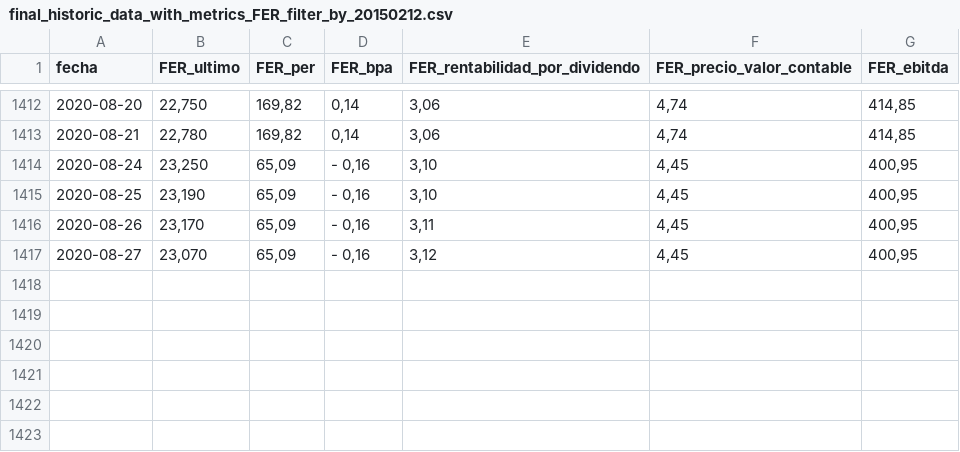
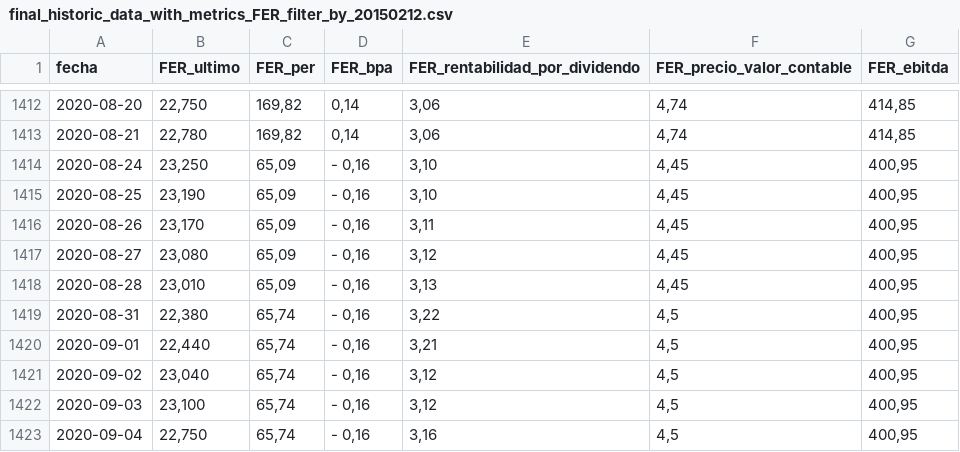
Before and after one commit to yensaiFM/TFM_KSCHOOL_Data_Science, a CSV file: dataset/FER/final_historic_data_with_metrics_FER_filter_by_20150212.csv, drawn as a sheet; only a part is shown, gaps mark what is left out.

```diff
--- a/dataset/FER/final_historic_data_with_metrics_FER_filter_by_20150212.csv
+++ b/dataset/FER/final_historic_data_with_metrics_FER_filter_by_20150212.csv
@@ -1416,2 +1416,8 @@ fecha,FER_ultimo,FER_per,FER_bpa,FER_rentabilidad_por_dividendo,FER_precio_valor
 2020-08-26,"23,170","65,09","- 0,16","3,11","4,45","400,95"
-2020-08-27,"23,070","65,09","- 0,16","3,12","4,45","400,95"
+2020-08-27,"23,080","65,09","- 0,16","3,12","4,45","400,95"
+2020-08-28,"23,010","65,09","- 0,16","3,13","4,45","400,95"
+2020-08-31,"22,380","65,74","- 0,16","3,22","4,5","400,95"
+2020-09-01,"22,440","65,74","- 0,16","3,21","4,5","400,95"
+2020-09-02,"23,040","65,74","- 0,16","3,12","4,5","400,95"
+2020-09-03,"23,100","65,74","- 0,16","3,12","4,5","400,95"
+2020-09-04,"22,750","65,74","- 0,16","3,16","4,5","400,95"
```
Also changed, not shown: dataset/IBE/final_historic_data_with_metrics_IBE_filter_by_20150212.csv, dataset/IBEX35/final_historic_data_IBEX35_with_metrics_and_other_components_filter_by_20150212_toR.csv, 56 other files.
